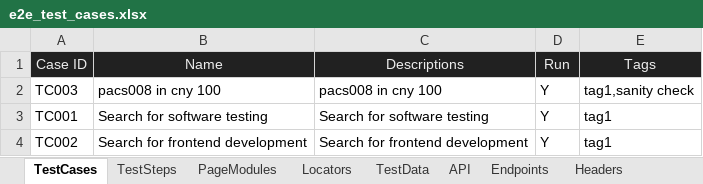
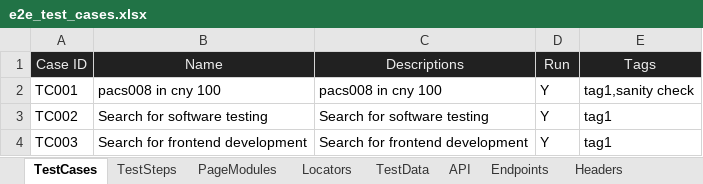
Before and after one commit to huangsx0213/e2e_test_framework, an Excel workbook: test_cases/e2e_test_cases.xlsx, sheet TestCases, drawn as a sheet; values as stored, in another font and other column widths than the file's, no borders; the diff names each change by its address in the sheet, - before the commit and + after, or states it on an @@ line.

```diff
--- a/test_cases/e2e_test_cases.xlsx (sheet TestCases)
+++ b/test_cases/e2e_test_cases.xlsx (sheet TestCases)
-A2 (Case ID): TC003
+A2 (Case ID): TC001
-A3 (Case ID): TC001
+A3 (Case ID): TC002
-A4 (Case ID): TC002
+A4 (Case ID): TC003
```
Also changed, not shown: sheet TestData, sheet TestSteps, test_cases/web_test_cases.xlsx, 5 other files.
